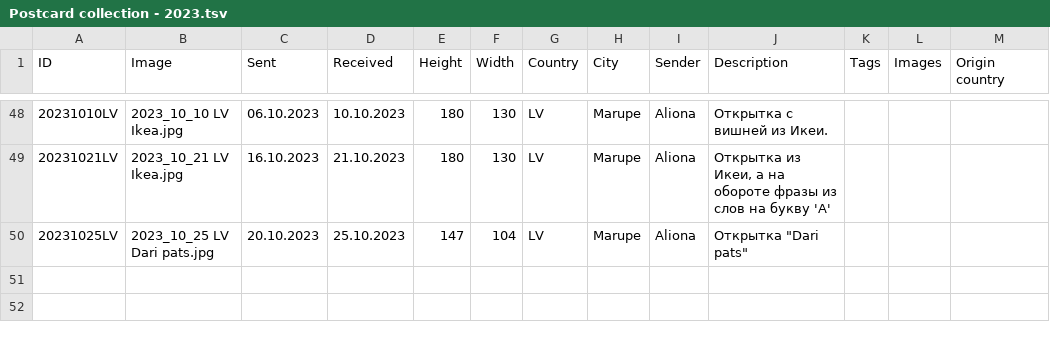
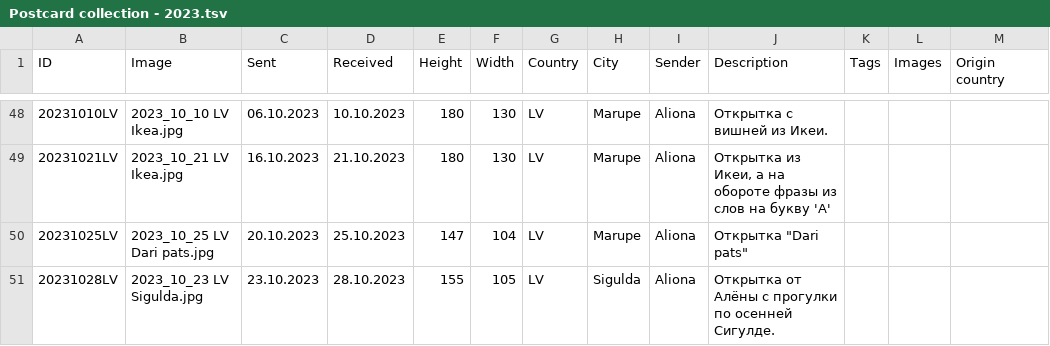
Before and after one commit to KarinaCher/collection, a TSV file: src/main/resources/Postcard collection - 2023.tsv, drawn as a sheet; only a part is shown, gaps mark what is left out.

```diff
--- a/src/main/resources/Postcard collection - 2023.tsv
+++ b/src/main/resources/Postcard collection - 2023.tsv
@@ -50 +50,2 @@ ID	Image	Sent	Received	Height	Width	Country	City	Sender	Description	Tags	Images
 20231025LV	2023_10_25 LV Dari pats.jpg	20.10.2023	25.10.2023	147	104	LV	Marupe	Aliona	Открытка "Dari pats"			
+20231028LV	2023_10_23 LV Sigulda.jpg	23.10.2023	28.10.2023	155	105	LV	Sigulda	Aliona	Открытка от Алёны с прогулки по осенней Сигулде.			
```
Also changed, not shown: 1 other file.
